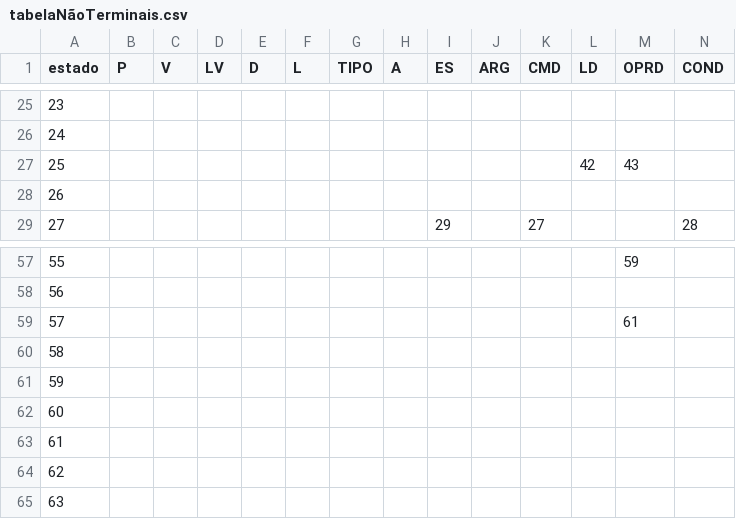
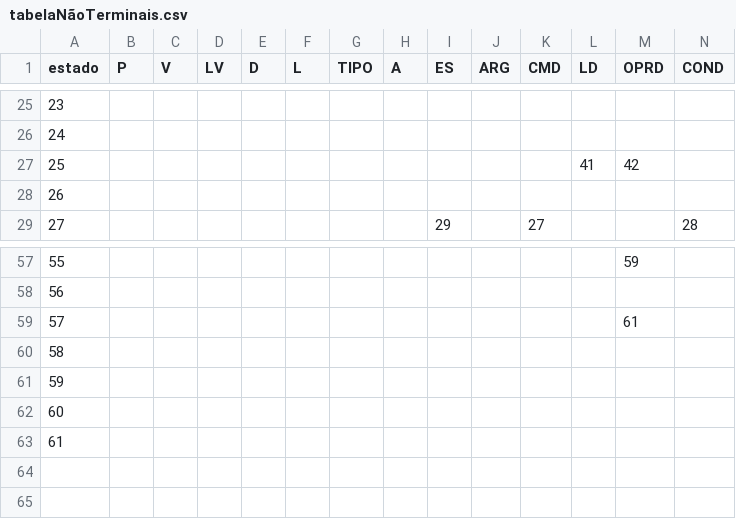
Before and after one commit to lucassneves/Mgol_to-_C_Compiler2, a CSV file: tabelaNãoTerminais.csv, drawn as a sheet; only a part is shown, gaps mark what is left out; removed rows and columns are numbered as before the commit, all else as after; rows hold the shown columns only; the diff names each change by its address in the sheet, - before the commit and + after, or states it on an @@ line.

```diff
--- a/tabelaNãoTerminais.csv
+++ b/tabelaNãoTerminais.csv
-row 27: 25 |  |  |  |  |  |  |  |  |  |  | 42 | 43
+row 27: 25 |  |  |  |  |  |  |  |  |  |  | 41 | 42
-row 64: 62
-row 65: 63
```
Also changed, not shown: tabelaTerminais.csv, 2 other files.
